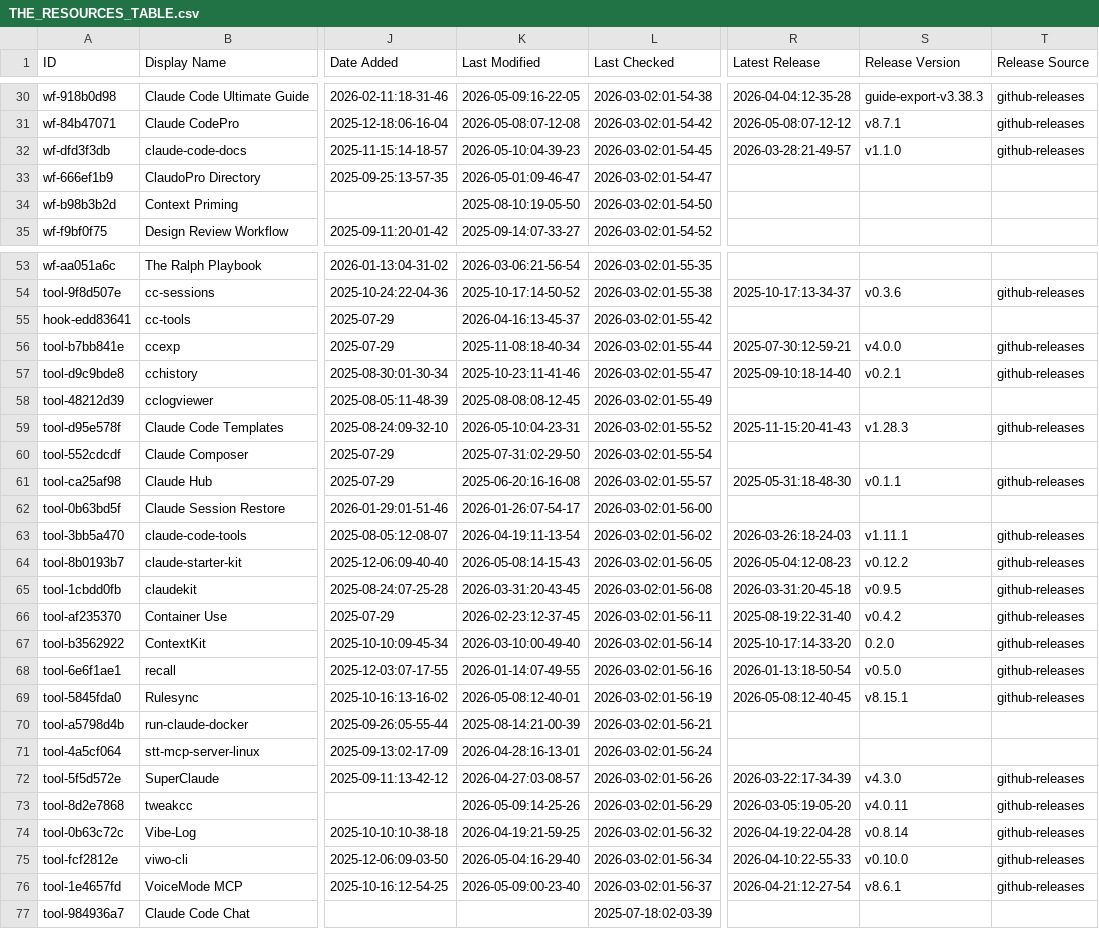
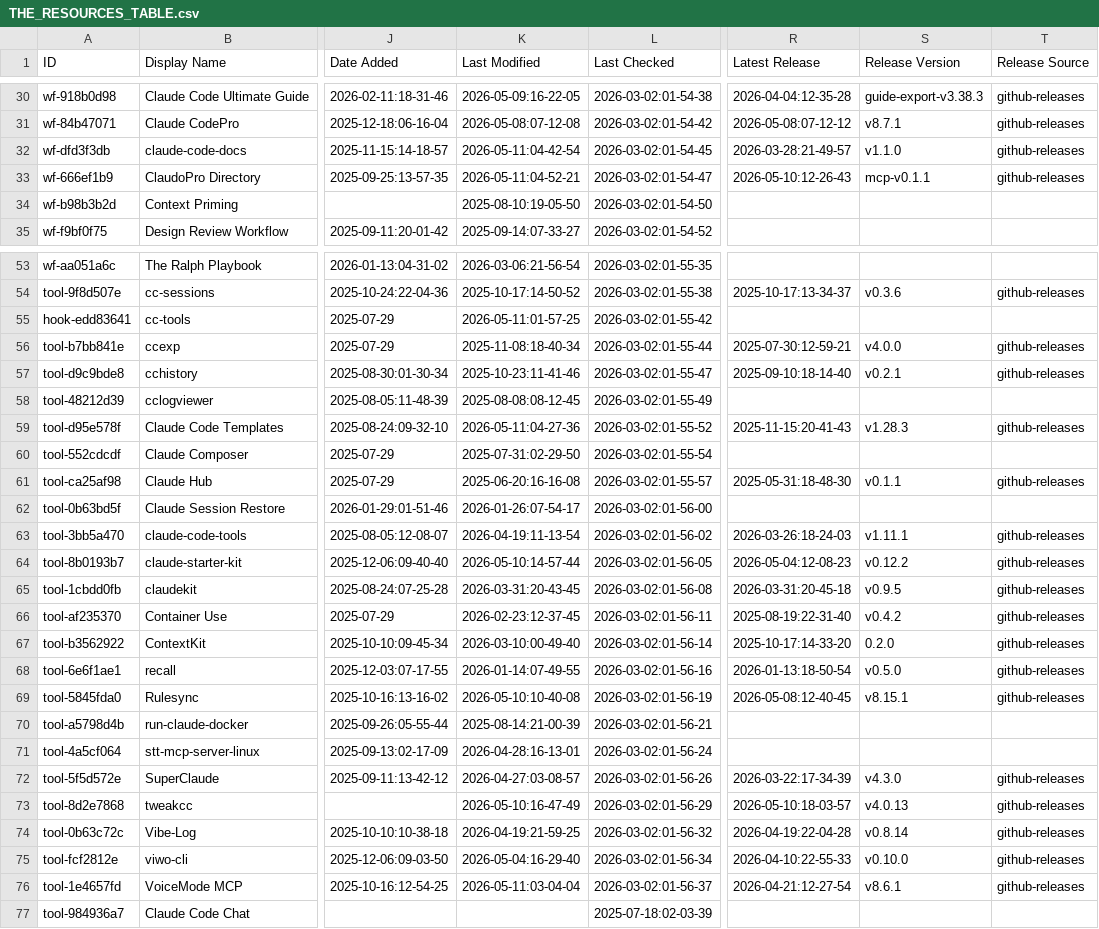
Before and after one commit to kriptoburak/awesome-claude-code, a CSV file: THE_RESOURCES_TABLE.csv, drawn as a sheet; only a part is shown, gaps mark what is left out; the diff covers the shown part only; the diff names each change by its address in the sheet, - before the commit and + after, or states it on an @@ line.

```diff
--- a/THE_RESOURCES_TABLE.csv
+++ b/THE_RESOURCES_TABLE.csv
-K32 (Last Modified): 2026-05-10:04-39-23
+K32 (Last Modified): 2026-05-11:04-42-54
-K33 (Last Modified): 2026-05-01:09-46-47
+K33 (Last Modified): 2026-05-11:04-52-21
-R33 (Latest Release): (empty)
+R33 (Latest Release): 2026-05-10:12-26-43
-S33 (Release Version): (empty)
+S33 (Release Version): mcp-v0.1.1
-T33 (Release Source): (empty)
+T33 (Release Source): github-releases
-K55 (Last Modified): 2026-04-16:13-45-37
+K55 (Last Modified): 2026-05-11:01-57-25
-K59 (Last Modified): 2026-05-10:04-23-31
+K59 (Last Modified): 2026-05-11:04-27-36
-K64 (Last Modified): 2026-05-08:14-15-43
+K64 (Last Modified): 2026-05-10:14-57-44
-K69 (Last Modified): 2026-05-08:12-40-01
+K69 (Last Modified): 2026-05-10:10-40-08
-K73 (Last Modified): 2026-05-09:14-25-26
+K73 (Last Modified): 2026-05-10:16-47-49
-R73 (Latest Release): 2026-03-05:19-05-20
+R73 (Latest Release): 2026-05-10:18-03-57
-S73 (Release Version): v4.0.11
+S73 (Release Version): v4.0.13
-K76 (Last Modified): 2026-05-09:00-23-40
+K76 (Last Modified): 2026-05-11:03-04-04
```
Also changed, not shown: 36 edited cells elsewhere in this file.
